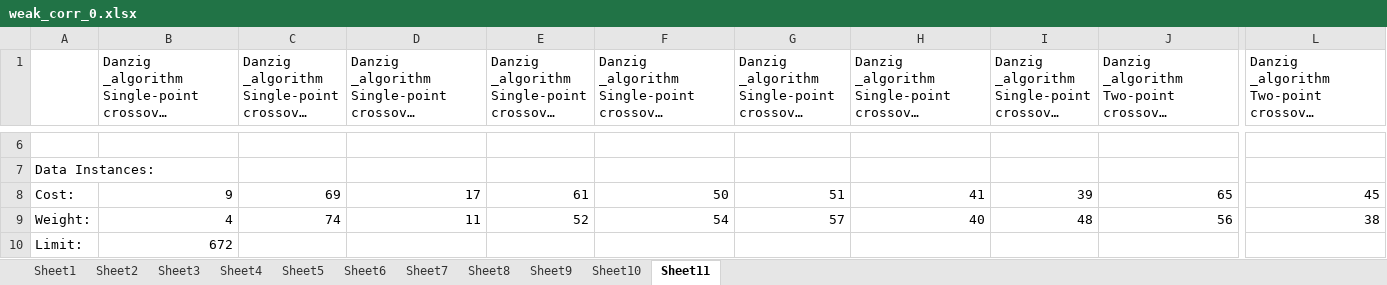
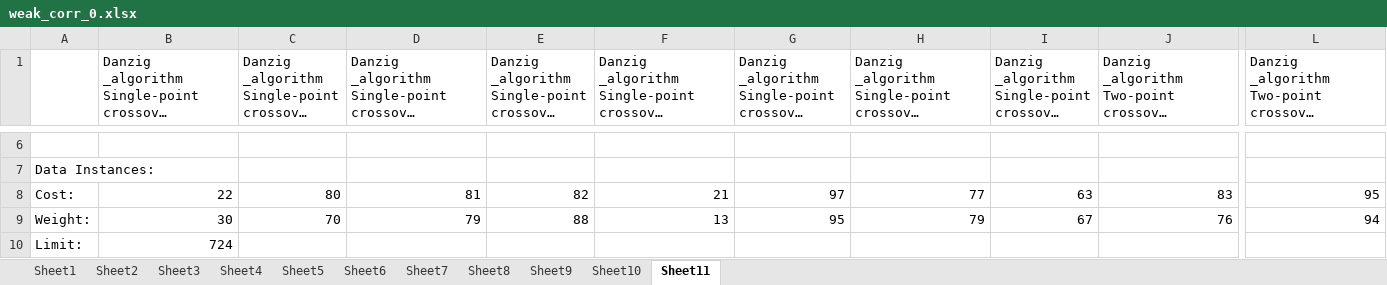
Before and after one commit to ElizJogar/Knapsack-Problems, an Excel workbook: weak_corr_0.xlsx, sheet Sheet11, drawn as a sheet; only a part is shown, gaps mark what is left out; long unchanged cells end in …; values as stored, in another font and other column widths than the file's, no borders; the diff covers the shown part only; the diff names each change by its address in the sheet, - before the commit and + after, or states it on an @@ line.

```diff
--- a/weak_corr_0.xlsx (sheet Sheet11)
+++ b/weak_corr_0.xlsx (sheet Sheet11)
-B8: 9
+B8: 22
-C8: 69
+C8: 80
-D8: 17
+D8: 81
-E8: 61
+E8: 82
-F8: 50
+F8: 21
-G8: 51
+G8: 97
-H8: 41
+H8: 77
-I8: 39
+I8: 63
-J8: 65
+J8: 83
-L8: 45
+L8: 95
-B9: 4
+B9: 30
-C9: 74
+C9: 70
-D9: 11
+D9: 79
-E9: 52
+E9: 88
-F9: 54
+F9: 13
-G9: 57
+G9: 95
-H9: 40
+H9: 79
-I9: 48
+I9: 67
-J9: 56
+J9: 76
-L9: 38
+L9: 94
-B10: 672
+B10: 724
```
Also changed, not shown: 3 added rows, 3 removed rows and 47 edited cells elsewhere in this sheet, sheet Sheet5, sheet Sheet6, sheet Sheet3, sheet Sheet8, sheet Sheet9, sheet Sheet2, 4 more sheets, uncorreled_0.xlsx, uncorreled_1.xlsx, 12 other files.
